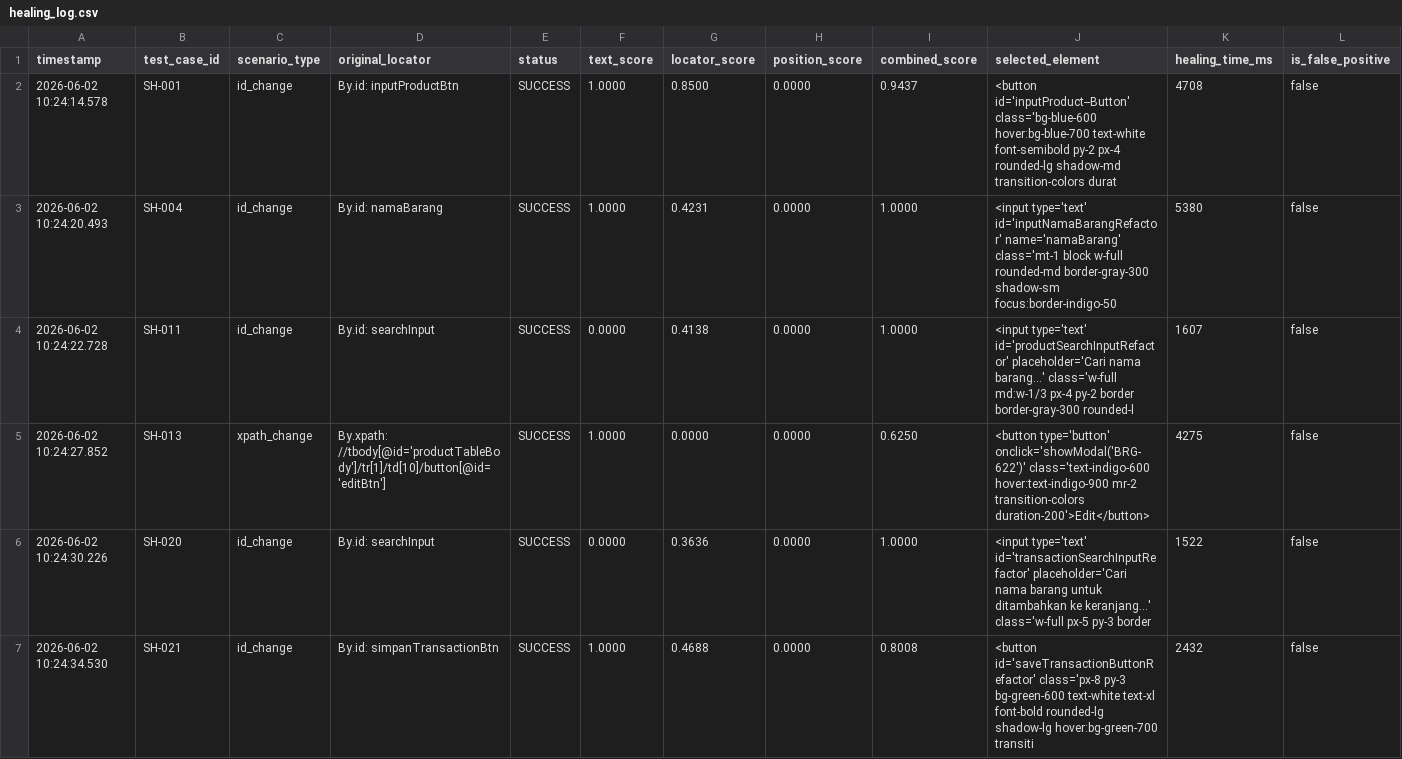
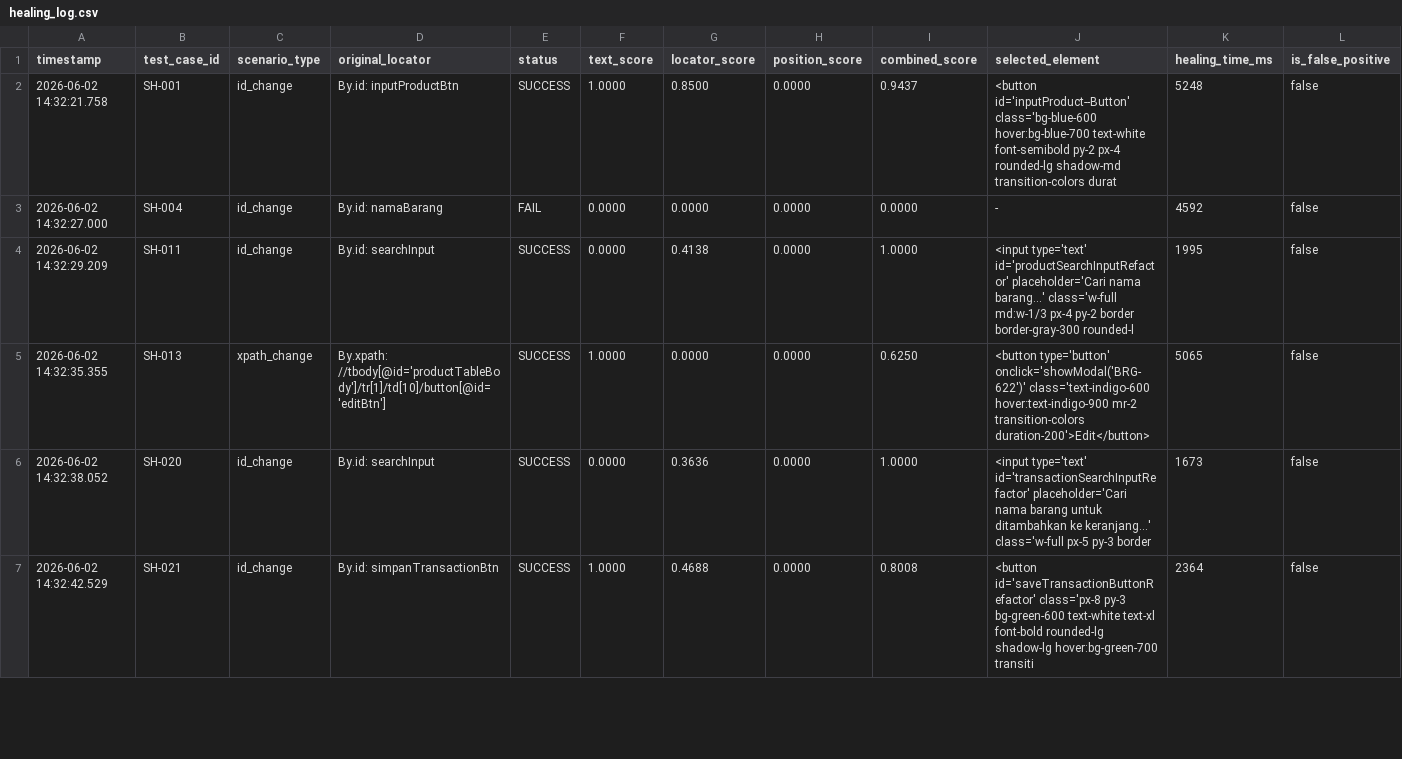
Before and after one commit to FulvianDafa/self-healing-testing-selenium, a CSV file: results/healing_log.csv, drawn as a sheet; only a part is shown; the diff covers the shown part only.

```diff
--- a/results/healing_log.csv
+++ b/results/healing_log.csv
@@ -1,7 +1,7 @@
 timestamp,test_case_id,scenario_type,original_locator,status,text_score,locator_score,position_score,combined_score,selected_element,healing_time_ms,is_false_positive
-"2026-06-02 10:24:14.578","SH-001","id_change","By.id: inputProductBtn","SUCCESS",1.0000,0.8500,0.0000,0.9437,"<button id='inputProduct--Button' class='bg-blue-600 hover:bg-blue-700 text-white font-semibold py-2 px-4 rounded-lg shadow-md transition-colors durat",4708,false
-"2026-06-02 10:24:20.493","SH-004","id_change","By.id: namaBarang","SUCCESS",1.0000,0.4231,0.0000,1.0000,"<input type='text' id='inputNamaBarangRefactor' name='namaBarang' class='mt-1 block w-full rounded-md border-gray-300 shadow-sm focus:border-indigo-50",5380,false
-"2026-06-02 10:24:22.728","SH-011","id_change","By.id: searchInput","SUCCESS",0.0000,0.4138,0.0000,1.0000,"<input type='text' id='productSearchInputRefactor' placeholder='Cari nama barang...' class='w-full md:w-1/3 px-4 py-2 border border-gray-300 rounded-l",1607,false
-"2026-06-02 10:24:27.852","SH-013","xpath_change","By.xpath: //tbody[@id='productTableBody']/tr[1]/td[10]/button[@id='editBtn']","SUCCESS",1.0000,0.0000,0.0000,0.6250,"<button type='button' onclick='showModal('BRG-622')' class='text-indigo-600 hover:text-indigo-900 mr-2 transition-colors duration-200'>Edit</button>",4275,false
-"2026-06-02 10:24:30.226","SH-020","id_change","By.id: searchInput","SUCCESS",0.0000,0.3636,0.0000,1.0000,"<input type='text' id='transactionSearchInputRefactor' placeholder='Cari nama barang untuk ditambahkan ke keranjang...' class='w-full px-5 py-3 border",1522,false
-"2026-06-02 10:24:34.530","SH-021","id_change","By.id: simpanTransactionBtn","SUCCESS",1.0000,0.4688,0.0000,0.8008,"<button id='saveTransactionButtonRefactor' class='px-8 py-3 bg-green-600 text-white text-xl font-bold rounded-lg shadow-lg hover:bg-green-700 transiti",2432,false
+"2026-06-02 14:32:21.758","SH-001","id_change","By.id: inputProductBtn","SUCCESS",1.0000,0.8500,0.0000,0.9437,"<button id='inputProduct--Button' class='bg-blue-600 hover:bg-blue-700 text-white font-semibold py-2 px-4 rounded-lg shadow-md transition-colors durat",5248,false
+"2026-06-02 14:32:27.000","SH-004","id_change","By.id: namaBarang","FAIL",0.0000,0.0000,0.0000,0.0000,"-",4592,false
+"2026-06-02 14:32:29.209","SH-011","id_change","By.id: searchInput","SUCCESS",0.0000,0.4138,0.0000,1.0000,"<input type='text' id='productSearchInputRefactor' placeholder='Cari nama barang...' class='w-full md:w-1/3 px-4 py-2 border border-gray-300 rounded-l",1995,false
+"2026-06-02 14:32:35.355","SH-013","xpath_change","By.xpath: //tbody[@id='productTableBody']/tr[1]/td[10]/button[@id='editBtn']","SUCCESS",1.0000,0.0000,0.0000,0.6250,"<button type='button' onclick='showModal('BRG-622')' class='text-indigo-600 hover:text-indigo-900 mr-2 transition-colors duration-200'>Edit</button>",5065,false
+"2026-06-02 14:32:38.052","SH-020","id_change","By.id: searchInput","SUCCESS",0.0000,0.3636,0.0000,1.0000,"<input type='text' id='transactionSearchInputRefactor' placeholder='Cari nama barang untuk ditambahkan ke keranjang...' class='w-full px-5 py-3 border",1673,false
+"2026-06-02 14:32:42.529","SH-021","id_change","By.id: simpanTransactionBtn","SUCCESS",1.0000,0.4688,0.0000,0.8008,"<button id='saveTransactionButtonRefactor' class='px-8 py-3 bg-green-600 text-white text-xl font-bold rounded-lg shadow-lg hover:bg-green-700 transiti",2364,false
```
Also changed, not shown: 14 edited cells elsewhere in this file, results/anugrah_baseline_log.csv, 3 other files.
